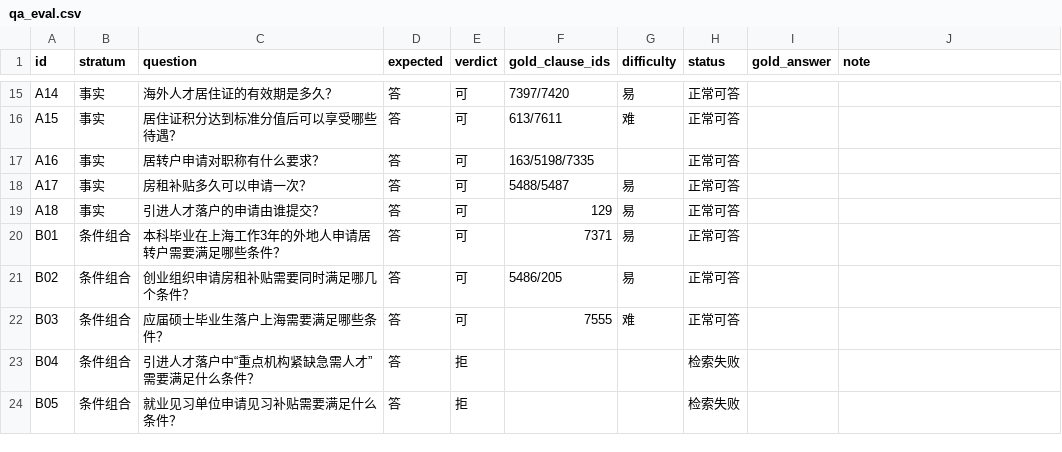
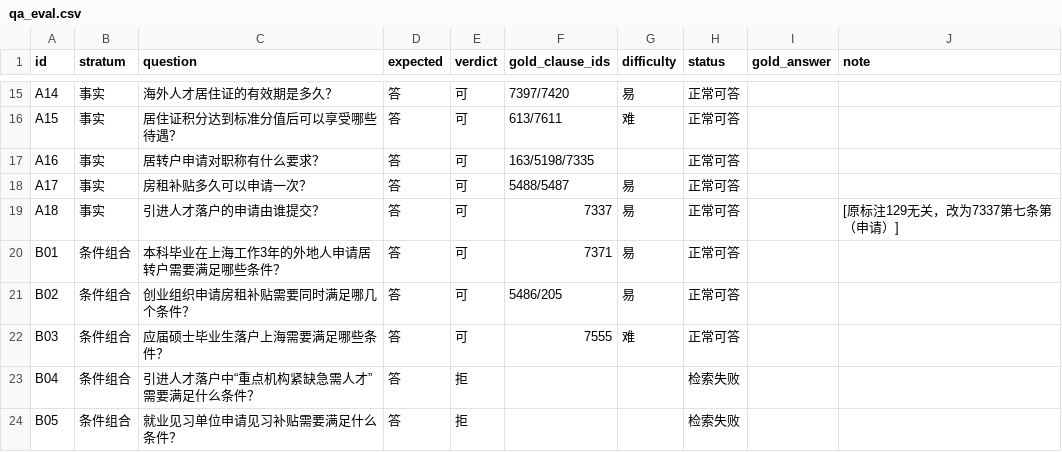
Before and after one commit to zhong1901/policy-qa, a CSV file: eval/qa_eval.csv, drawn as a sheet; only a part is shown, gaps mark what is left out.

```diff
--- a/eval/qa_eval.csv
+++ b/eval/qa_eval.csv
@@ -18,3 +18,3 @@
 "A17","事实","房租补贴多久可以申请一次？","答","可","5488/5487","易","正常可答","",""
-"A18","事实","引进人才落户的申请由谁提交？","答","可","129","易","正常可答","",""
+"A18","事实","引进人才落户的申请由谁提交？","答","可","7337","易","正常可答",""," [原标注129无关，改为7337第七条第（申请）]"
 "B01","条件组合","本科毕业在上海工作3年的外地人申请居转户需要满足哪些条件？","答","可","7371","易","正常可答","",""
```
Also changed, not shown: 1 other file.
